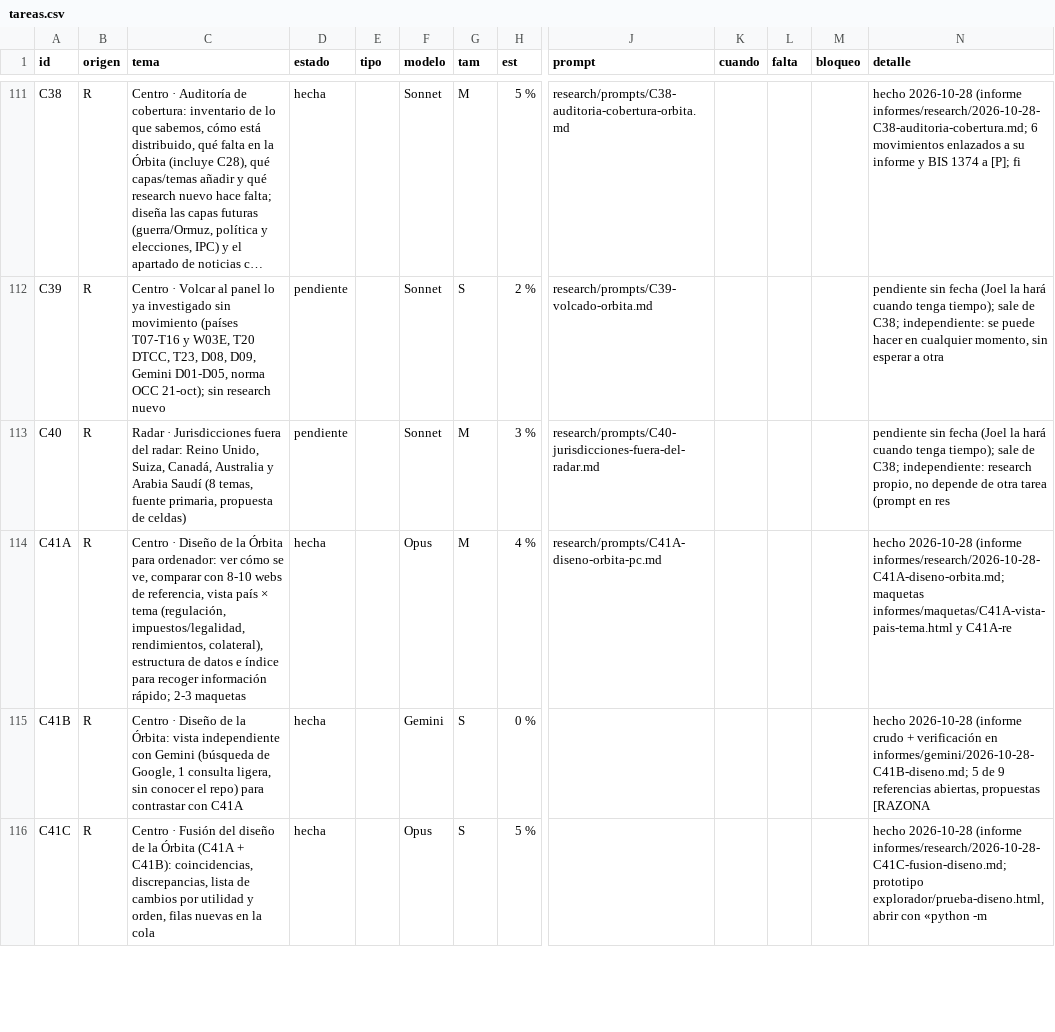
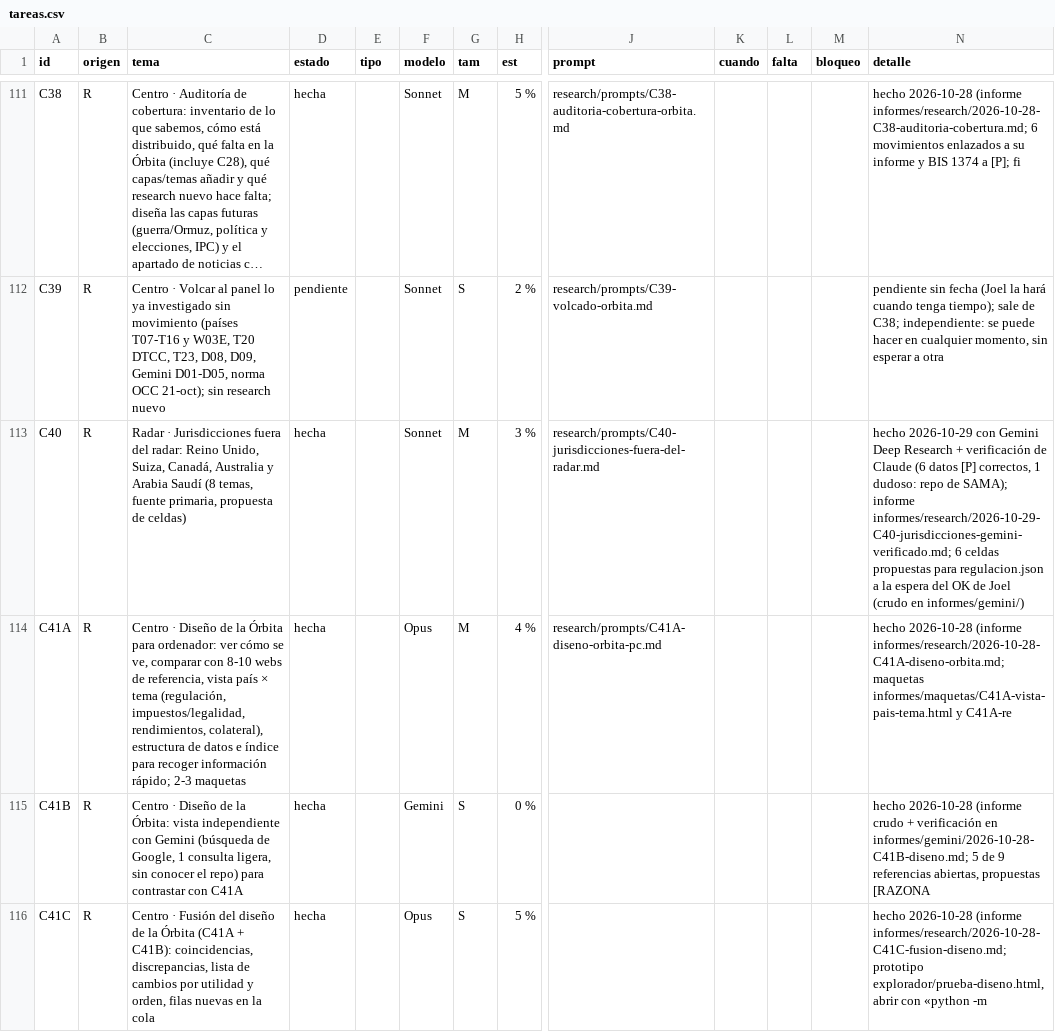
Before and after one commit to joeldragonball-jpg/requirements.txt, a CSV file: research/tareas.csv, drawn as a sheet; only a part is shown, gaps mark what is left out; long unchanged cells end in …; the diff names each change by its address in the sheet, - before the commit and + after, or states it on an @@ line.

```diff
--- a/research/tareas.csv
+++ b/research/tareas.csv
-D113 (estado): pendiente
+D113 (estado): hecha
-N113 (detalle): pendiente sin fecha (Joel la hará cuando tenga tiempo); sale de C38; independiente: research propio, no depende de otra tarea (prompt en res
+N113 (detalle): hecho 2026-10-29 con Gemini Deep Research + verificación de Claude (6 datos [P] correctos, 1 dudoso: repo de SAMA); informe informes/research/2026-10-29-C40-jurisdicciones-gemini-verificado.md; 6 celdas propuestas para regulacion.json a la espera del OK de Joel (crudo en informes/gemini/)
```
Also changed, not shown: 8 other files.
